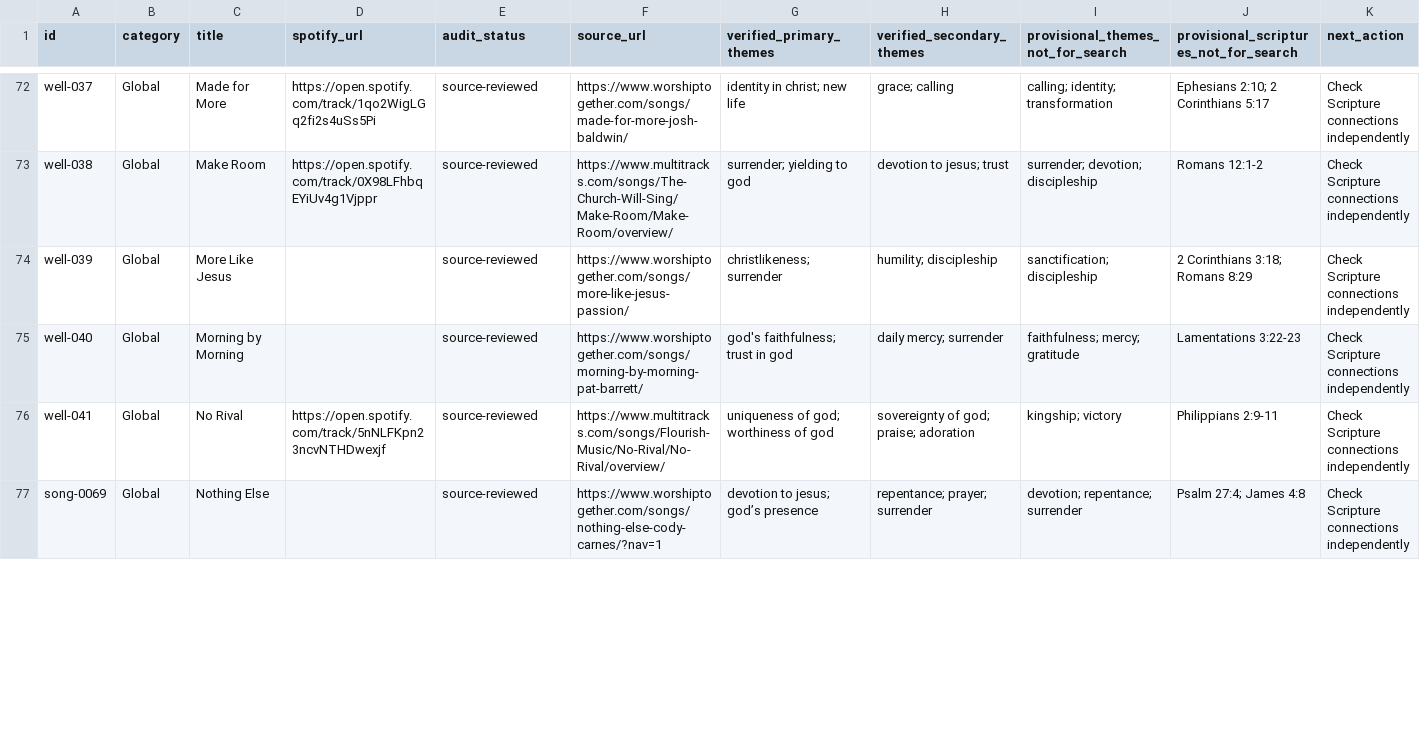
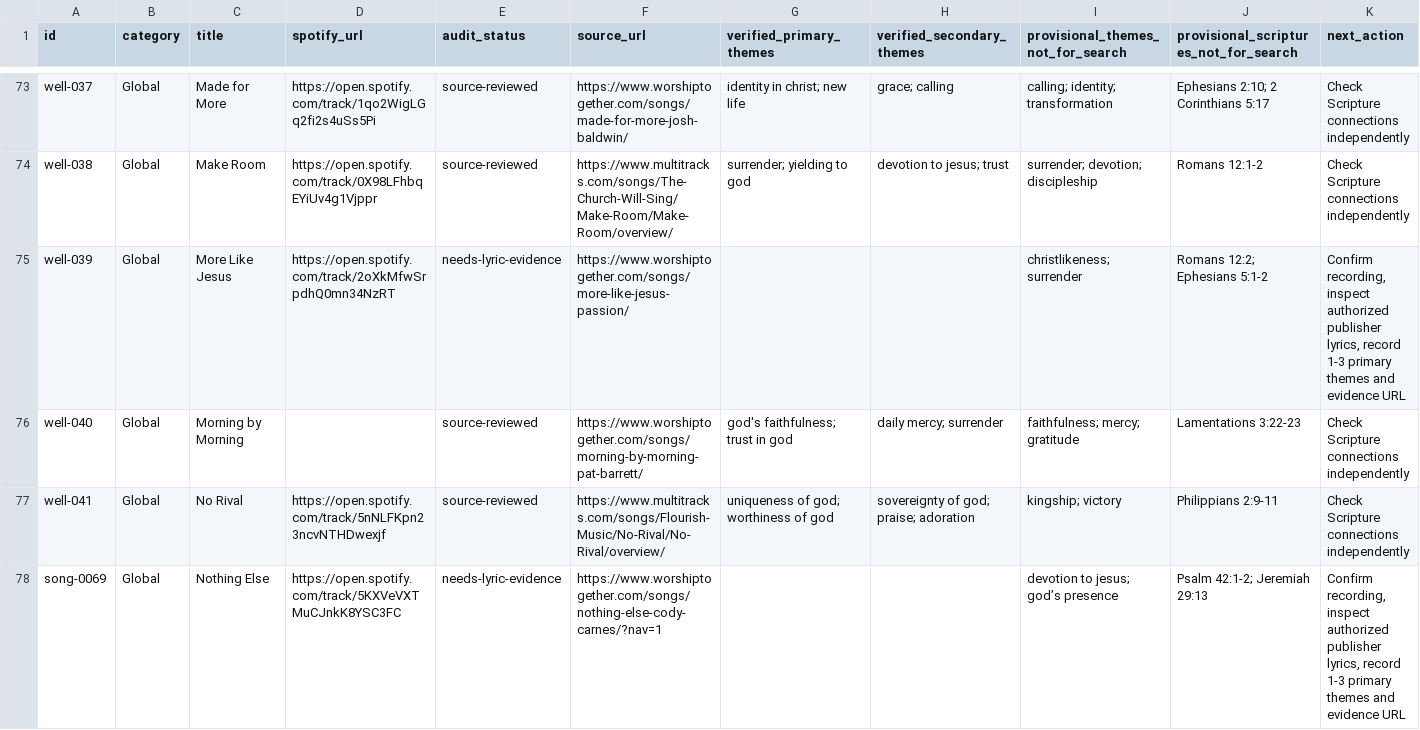
Before and after one commit to The-Bshaw/scripture-song, a CSV file: audit-queue.csv, drawn as a sheet; only a part is shown, gaps mark what is left out; the diff covers the shown part only.

```diff
--- a/audit-queue.csv
+++ b/audit-queue.csv
@@ -73,5 +74,5 @@ well-037,Global,Made for More,https://open.spotify.com/track/1qo2WigLGq2fi2s4uSs
 well-038,Global,Make Room,https://open.spotify.com/track/0X98LFhbqEYiUv4g1Vjppr,source-reviewed,https://www.multitracks.com/songs/The-Church-Will-Sing/Make-Room/Make-Room/overview/,surrender; yielding to god,devotion to jesus; trust,surrender; devotion; discipleship,Romans 12:1-2,Check Scripture connections independently
-well-039,Global,More Like Jesus,,source-reviewed,https://www.worshiptogether.com/songs/more-like-jesus-passion/,christlikeness; surrender,humility; discipleship,sanctification; discipleship,2 Corinthians 3:18; Romans 8:29,Check Scripture connections independently
+well-039,Global,More Like Jesus,https://open.spotify.com/track/2oXkMfwSrpdhQ0mn34NzRT,needs-lyric-evidence,https://www.worshiptogether.com/songs/more-like-jesus-passion/,,,christlikeness; surrender,Romans 12:2; Ephesians 5:1-2,"Confirm recording, inspect authorized publisher lyrics, record 1-3 primary themes and evidence URL"
 well-040,Global,Morning by Morning,,source-reviewed,https://www.worshiptogether.com/songs/morning-by-morning-pat-barrett/,god's faithfulness; trust in god,daily mercy; surrender,faithfulness; mercy; gratitude,Lamentations 3:22-23,Check Scripture connections independently
 well-041,Global,No Rival,https://open.spotify.com/track/5nNLFKpn23ncvNTHDwexjf,source-reviewed,https://www.multitracks.com/songs/Flourish-Music/No-Rival/No-Rival/overview/,uniqueness of god; worthiness of god,sovereignty of god; praise; adoration,kingship; victory,Philippians 2:9-11,Check Scripture connections independently
-song-0069,Global,Nothing Else,,source-reviewed,https://www.worshiptogether.com/songs/nothing-else-cody-carnes/?nav=1,devotion to jesus; god’s presence,repentance; prayer; surrender,devotion; repentance; surrender,Psalm 27:4; James 4:8,Check Scripture connections independently
+song-0069,Global,Nothing Else,https://open.spotify.com/track/5KXVeVXTMuCJnkK8YSC3FC,needs-lyric-evidence,https://www.worshiptogether.com/songs/nothing-else-cody-carnes/?nav=1,,,devotion to jesus; god’s presence,Psalm 42:1-2; Jeremiah 29:13,"Confirm recording, inspect authorized publisher lyrics, record 1-3 primary themes and evidence URL"
```
Also changed, not shown: 3 added rows and 132 edited cells elsewhere in this file, 2 other files.
